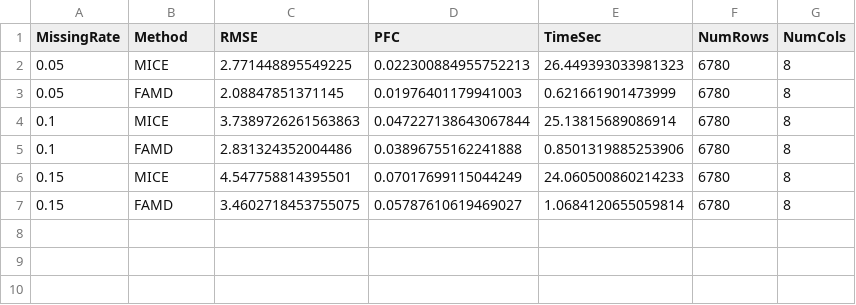
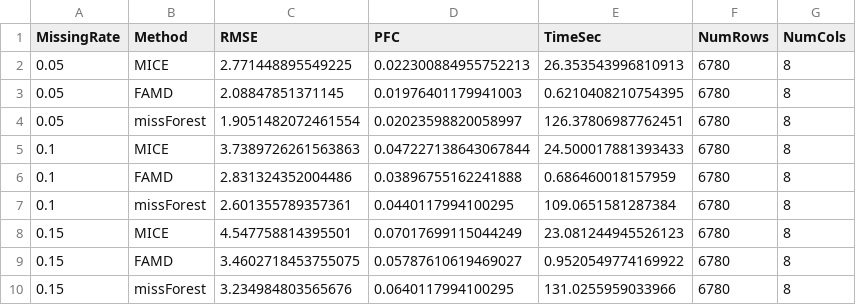
Before and after one commit to FinlayDWebb/Imperial25.Clustering, a CSV file: imputation_results.csv, drawn as a sheet.

```diff
--- a/imputation_results.csv
+++ b/imputation_results.csv
@@ -1,7 +1,10 @@
 MissingRate,Method,RMSE,PFC,TimeSec,NumRows,NumCols
-0.05,MICE,2.771448895549225,0.022300884955752213,26.449393033981323,6780,8
-0.05,FAMD,2.08847851371145,0.01976401179941003,0.621661901473999,6780,8
-0.1,MICE,3.7389726261563863,0.047227138643067844,25.13815689086914,6780,8
-0.1,FAMD,2.831324352004486,0.03896755162241888,0.8501319885253906,6780,8
-0.15,MICE,4.547758814395501,0.07017699115044249,24.060500860214233,6780,8
-0.15,FAMD,3.4602718453755075,0.05787610619469027,1.0684120655059814,6780,8
+0.05,MICE,2.771448895549225,0.022300884955752213,26.353543996810913,6780,8
+0.05,FAMD,2.08847851371145,0.01976401179941003,0.6210408210754395,6780,8
+0.05,missForest,1.9051482072461554,0.02023598820058997,126.37806987762451,6780,8
+0.1,MICE,3.7389726261563863,0.047227138643067844,24.500017881393433,6780,8
+0.1,FAMD,2.831324352004486,0.03896755162241888,0.686460018157959,6780,8
+0.1,missForest,2.601355789357361,0.0440117994100295,109.0651581287384,6780,8
+0.15,MICE,4.547758814395501,0.07017699115044249,23.081244945526123,6780,8
+0.15,FAMD,3.4602718453755075,0.05787610619469027,0.9520549774169922,6780,8
+0.15,missForest,3.234984803565676,0.0640117994100295,131.0255959033966,6780,8
```
Also changed, not shown: 1 other file.
